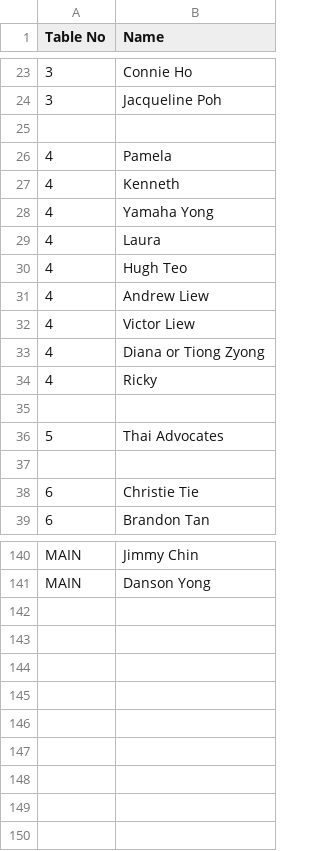
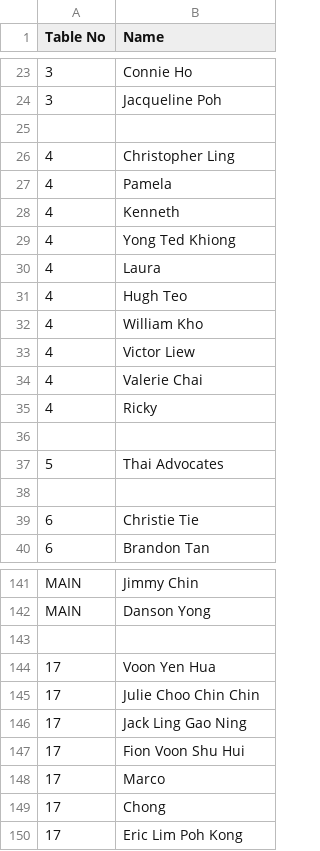
Before and after one commit to hvrsheys/propnex24apr, a CSV file: propnex24aprseat.csv, drawn as a sheet; only a part is shown, gaps mark what is left out.

Commit message:
Add table 17 to seating layout and update data

```diff
--- a/propnex24aprseat.csv
+++ b/propnex24aprseat.csv
@@ -25,10 +25,11 @@
 ,
+4,Christopher Ling
 4,Pamela
 4,Kenneth
-4,Yamaha Yong
+4,Yong Ted Khiong
 4,Laura
 4,Hugh Teo
-4,Andrew Liew
+4,William Kho
 4,Victor Liew
-4,Diana or Tiong Zyong
+4,Valerie Chai
 4,Ricky
@@ -141 +142,9 @@ MAIN,Jimmy Chin
 MAIN,Danson Yong
+,
+17,Voon Yen Hua
+17,Julie Choo Chin Chin
+17,Jack Ling Gao Ning
+17,Fion Voon Shu Hui
+17,Marco
+17,Chong
+17,Eric Lim Poh Kong
```
Also changed, not shown: 2 other files.
